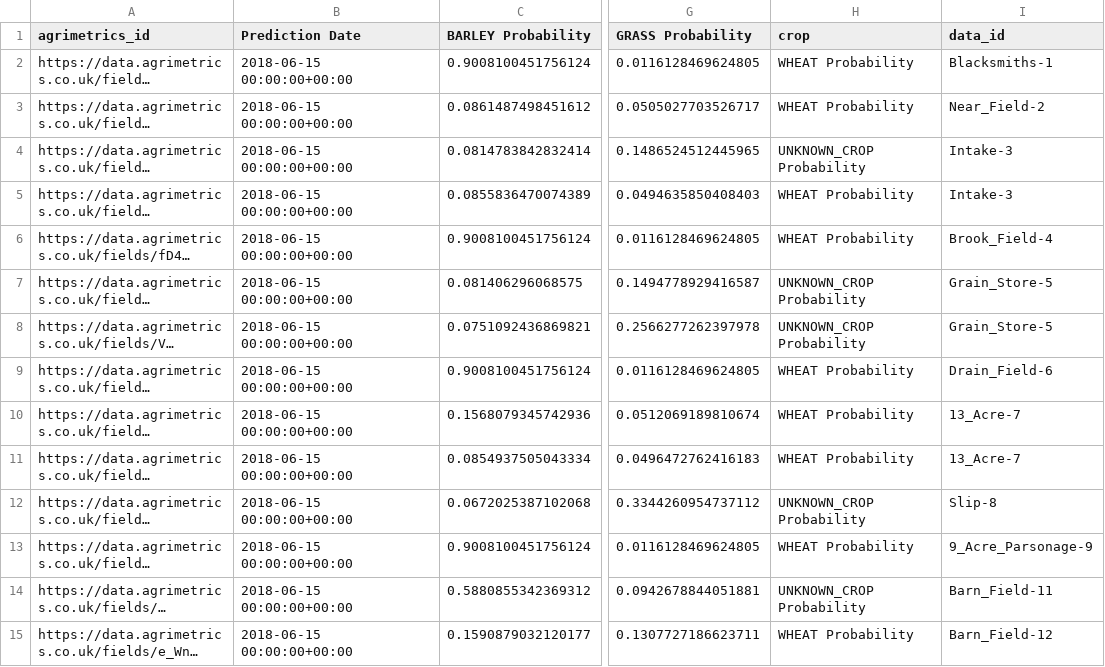
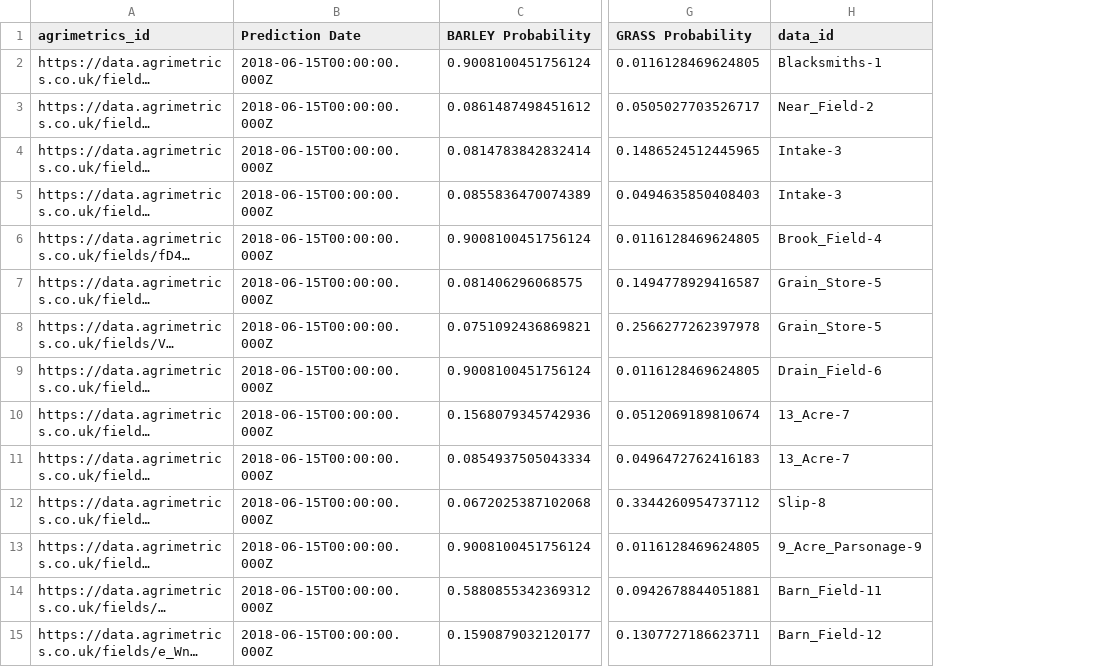
Before and after one commit to Agreed-Earth-LTD/challenge, a CSV file: data/predictions.csv, drawn as a sheet; only a part is shown, gaps mark what is left out; long unchanged cells end in …; the diff covers the shown part only; the diff names each change by its address in the sheet, - before the commit and + after, or states it on an @@ line.

Commit message:
predicitons

```diff
--- a/data/predictions.csv
+++ b/data/predictions.csv
-column H (crop), rows 2-15: WHEAT Probability | WHEAT Probability | UNKNOWN_CROP Probability | WHEAT Probability | WHEAT Probability | UNKNOWN_CROP Probability | UNKNOWN_CROP Probability | WHEAT Probability | WHEAT Probability | WHEAT Probability | UNKNOWN_CROP Probability | WHEAT Probability | UNKNOWN_CROP Probability | WHEAT Probability
-B2:B15 (Prediction Date): 2018-06-15 00:00:00+00:00
+B2:B15 (Prediction Date): 2018-06-15T00:00:00.000Z
```
Also changed, not shown: 141 edited cells elsewhere in this file.
